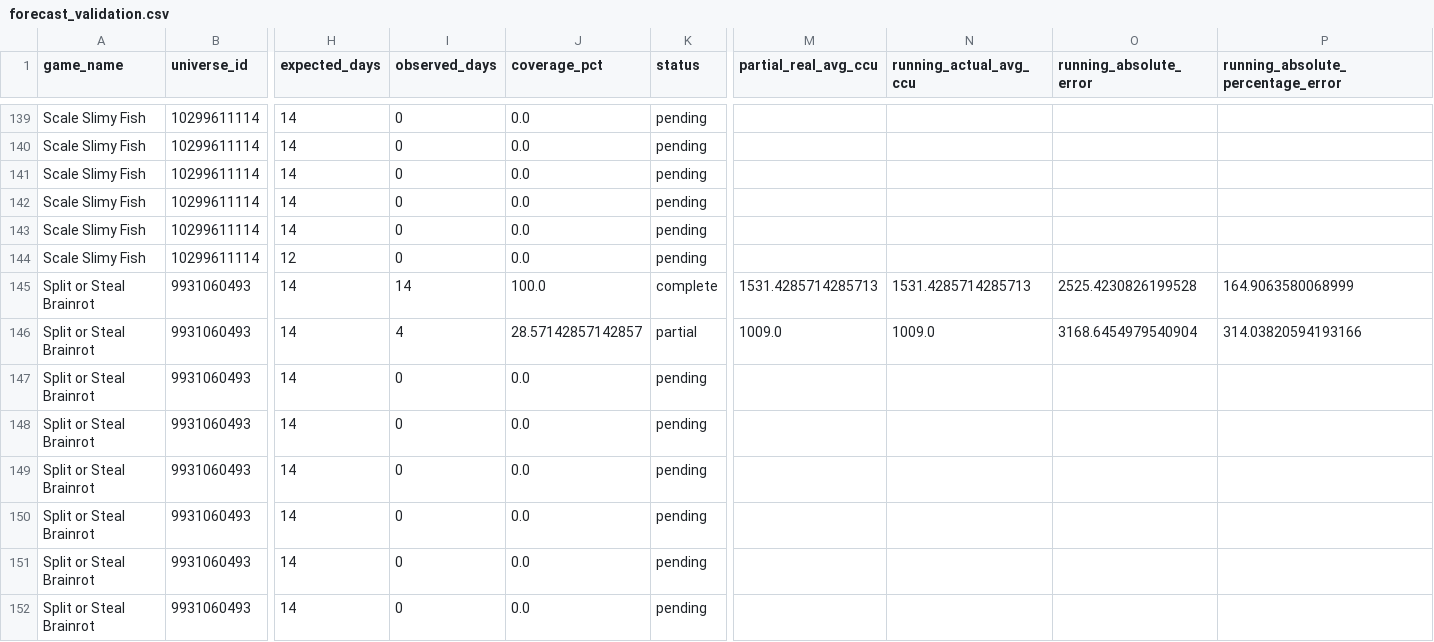
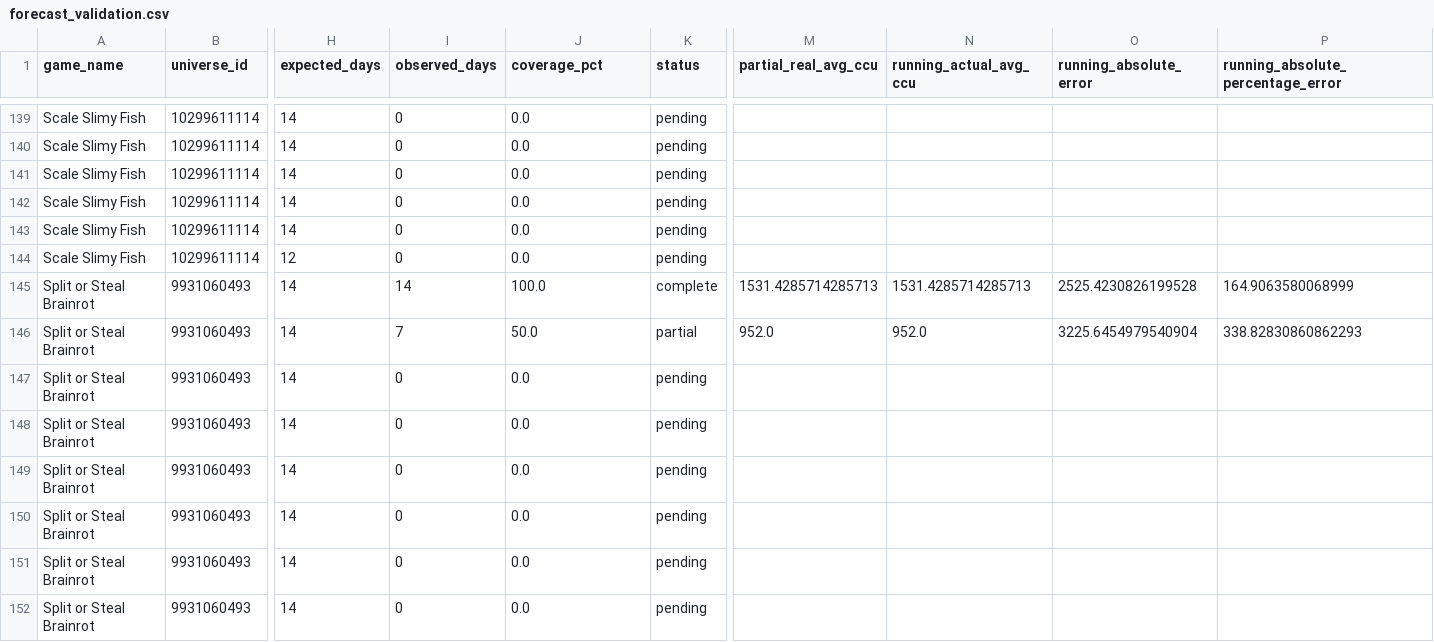
Before and after one commit to lx920/forecast-dashboard, a CSV file: forecast_validation.csv, drawn as a sheet; only a part is shown, gaps mark what is left out; the diff names each change by its address in the sheet, - before the commit and + after, or states it on an @@ line.

Commit message:
Refresh dashboard actuals 2026-07-30

```diff
--- a/forecast_validation.csv
+++ b/forecast_validation.csv
-I146 (observed_days): 4
+I146 (observed_days): 7
-J146 (coverage_pct): 28.57142857142857
+J146 (coverage_pct): 50.0
-M146 (partial_real_avg_ccu): 1009.0
+M146 (partial_real_avg_ccu): 952.0
-N146 (running_actual_avg_ccu): 1009.0
+N146 (running_actual_avg_ccu): 952.0
-O146 (running_absolute_error): 3168.6454979540904
+O146 (running_absolute_error): 3225.6454979540904
-P146: 314.03820594193166
+P146: 338.82830860862293
```
Also changed, not shown: 2 other files.
